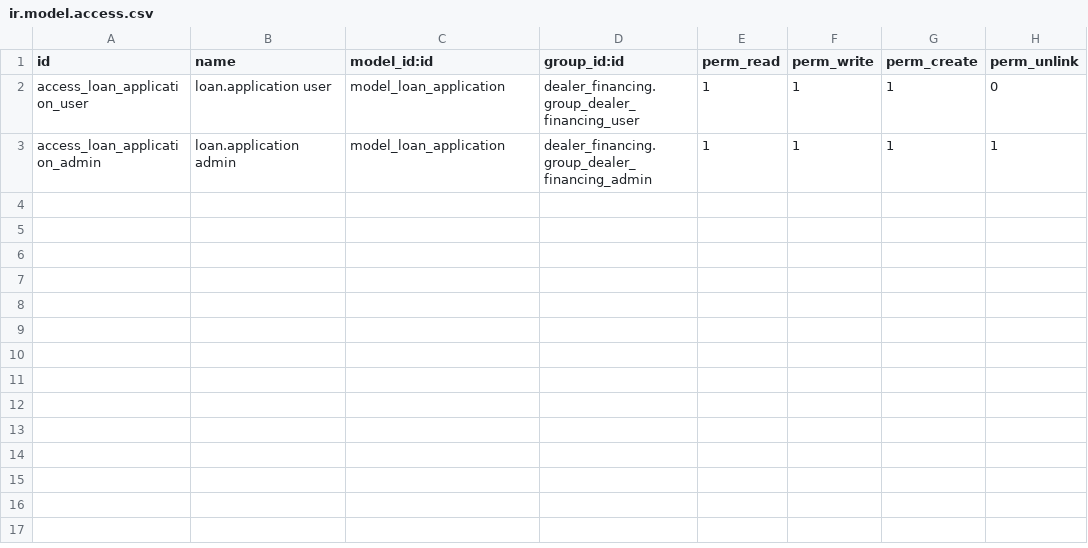
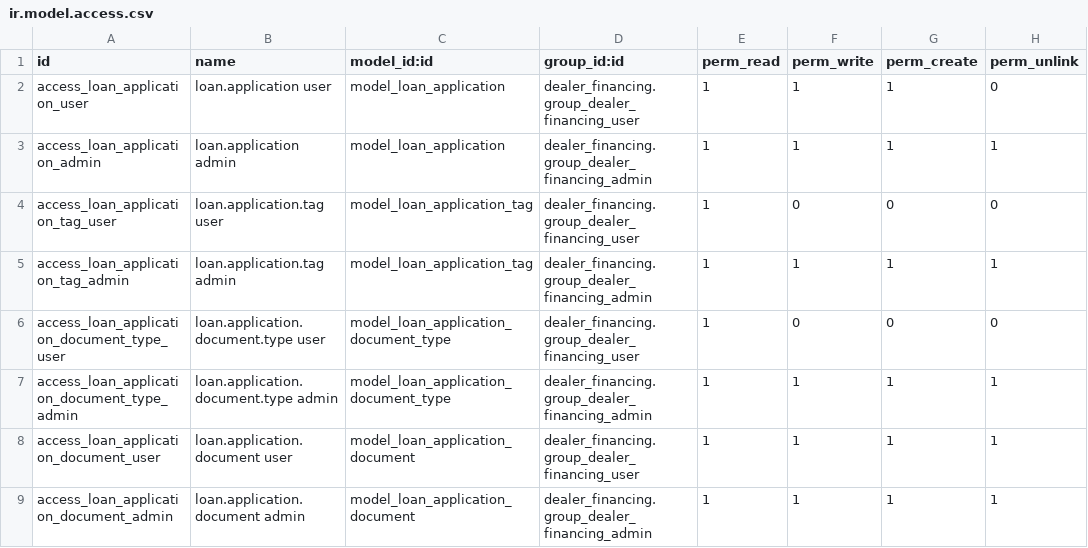
Before and after one commit to shikhar-graycyn/odoo-trainning-dev, a CSV file: dealer_financing/security/ir.model.access.csv, drawn as a sheet.

Commit message:
[ADD] dealer_financing: add tags, document models and compliance checklist

```diff
--- a/dealer_financing/security/ir.model.access.csv
+++ b/dealer_financing/security/ir.model.access.csv
@@ -3 +3,7 @@ access_loan_application_user,loan.application user,model_loan_application,dealer
 access_loan_application_admin,loan.application admin,model_loan_application,dealer_financing.group_dealer_financing_admin,1,1,1,1
+access_loan_application_tag_user,loan.application.tag user,model_loan_application_tag,dealer_financing.group_dealer_financing_user,1,0,0,0
+access_loan_application_tag_admin,loan.application.tag admin,model_loan_application_tag,dealer_financing.group_dealer_financing_admin,1,1,1,1
+access_loan_application_document_type_user,loan.application.document.type user,model_loan_application_document_type,dealer_financing.group_dealer_financing_user,1,0,0,0
+access_loan_application_document_type_admin,loan.application.document.type admin,model_loan_application_document_type,dealer_financing.group_dealer_financing_admin,1,1,1,1
+access_loan_application_document_user,loan.application.document user,model_loan_application_document,dealer_financing.group_dealer_financing_user,1,1,1,1
+access_loan_application_document_admin,loan.application.document admin,model_loan_application_document,dealer_financing.group_dealer_financing_admin,1,1,1,1
```
Also changed, not shown: 10 other files.
